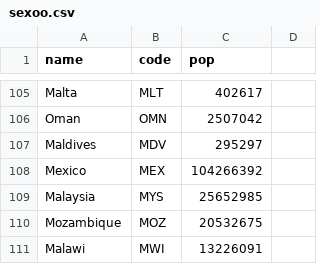
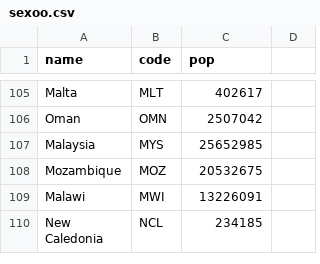
Before and after one commit to Godzilla039/MiPrimeGit, a CSV file: sexoo.csv, drawn as a sheet; only a part is shown, gaps mark what is left out; the shorter side is filled out with more unchanged rows.

Commit message:
Update sexoo.csv

```diff
--- a/sexoo.csv
+++ b/sexoo.csv
@@ -106,4 +106,2 @@ Malta,MLT,402617
 Oman,OMN,2507042
-Maldives,MDV,295297
-Mexico,MEX,104266392
 Malaysia,MYS,25652985
```
